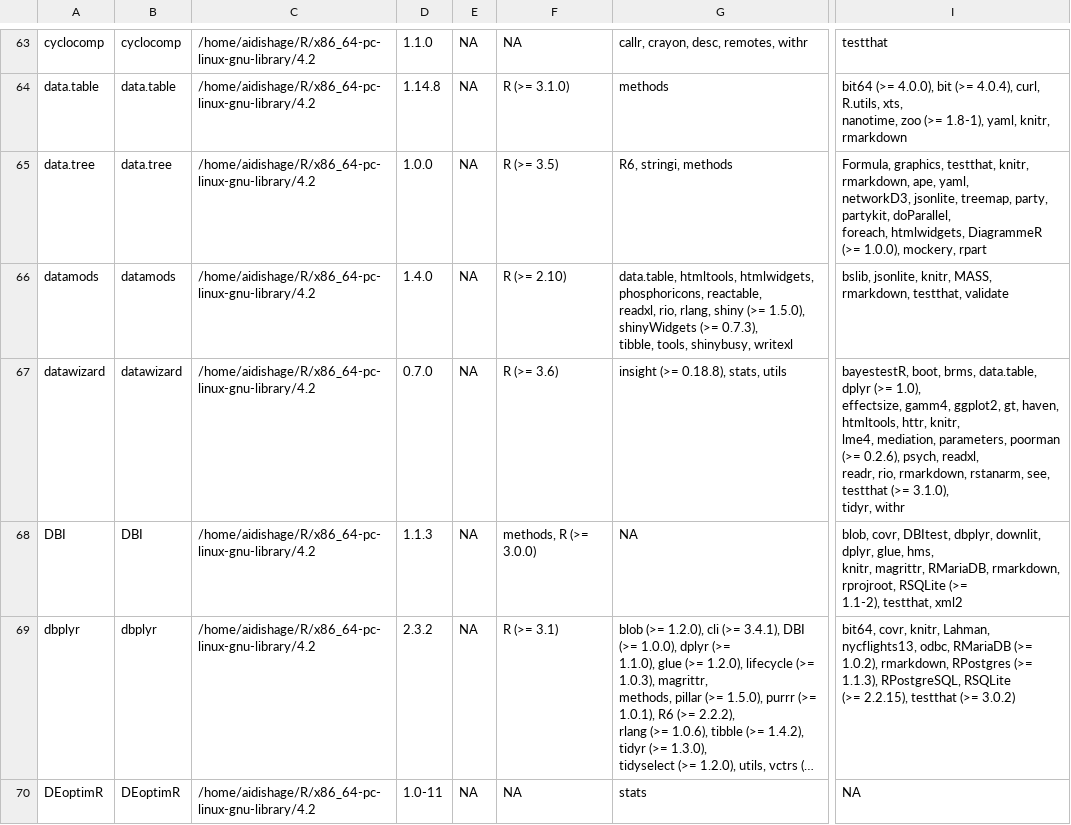
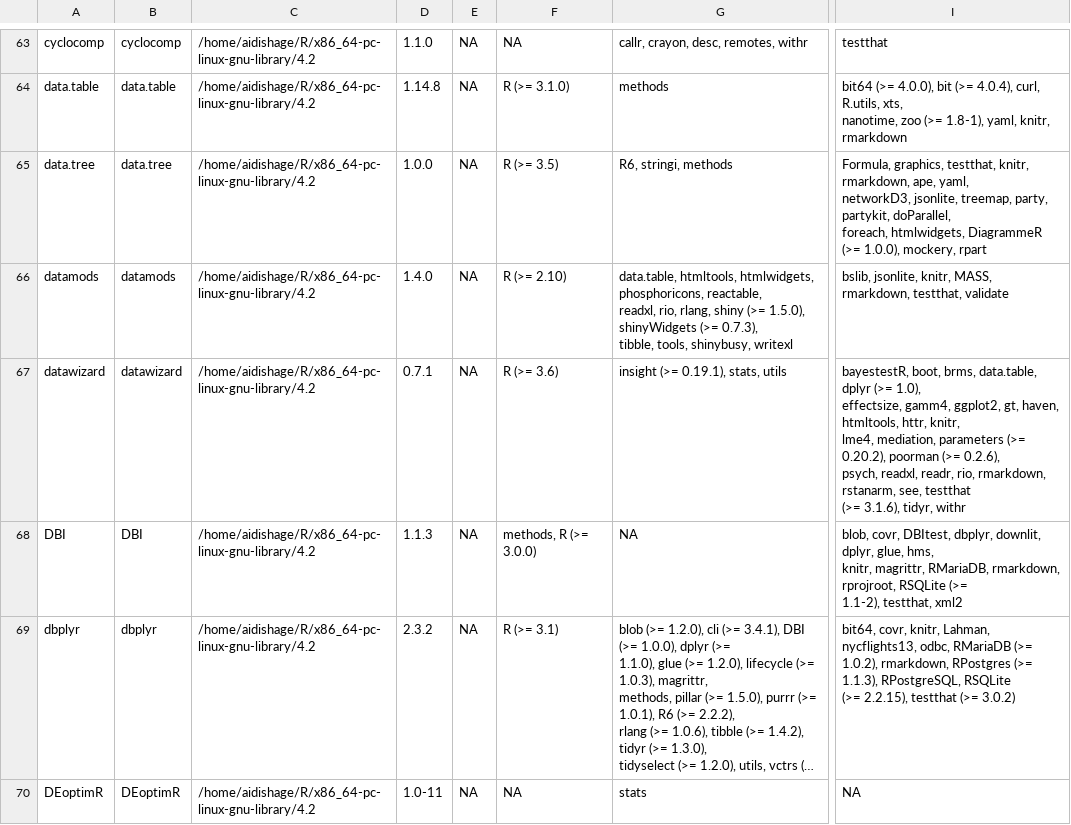
Before and after one commit to Song921012/myenv, a CSV file: Rpackages.csv, drawn as a sheet; only a part is shown, gaps mark what is left out; long unchanged cells end in …; ↵ is a line break in a cell; the diff covers the shown part only; the diff names each change by its address in the sheet, - before the commit and + after, or states it on an @@ line.

```diff
--- a/Rpackages.csv
+++ b/Rpackages.csv
-D67: 0.7.0
+D67: 0.7.1
-G67: insight (>= 0.18.8), stats, utils
+G67: insight (>= 0.19.1), stats, utils
-I67: …lme4, mediation, parameters, poorman (>= 0.2.6), psych, readxl, ↵ readr, rio, rmarkdown, rstanarm, see, testthat (>= 3.1.0), ↵ tidyr, withr
+I67: …lme4, mediation, parameters (>= 0.20.2), poorman (>= 0.2.6), ↵ psych, readxl, readr, rio, rmarkdown, rstanarm, see, testthat ↵ (>= 3.1.6), tidyr, withr
```
Also changed, not shown: 8 edited cells elsewhere in this file, 5 other files.
